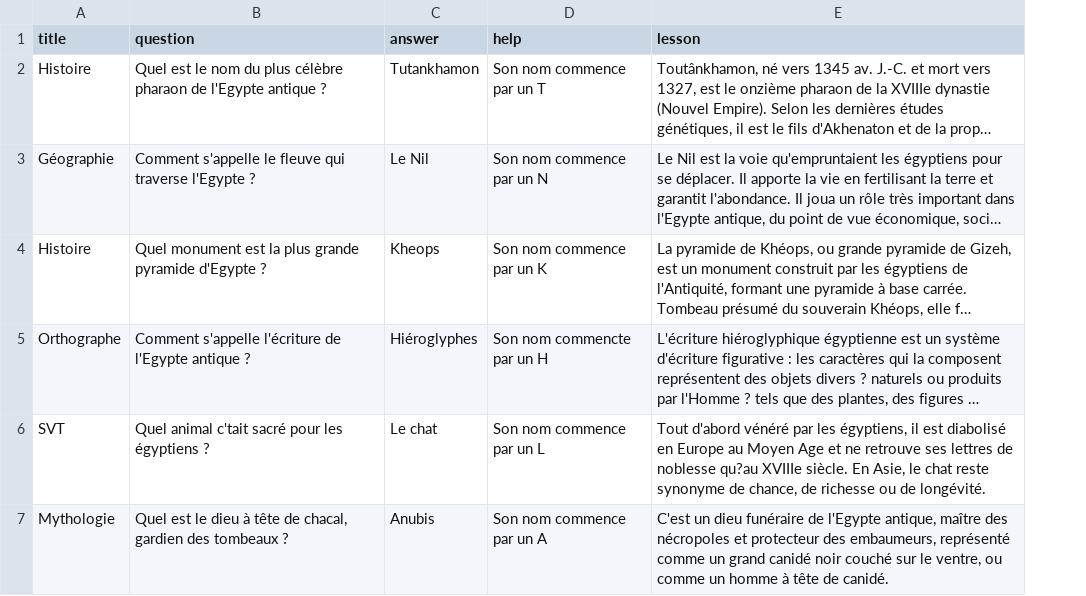
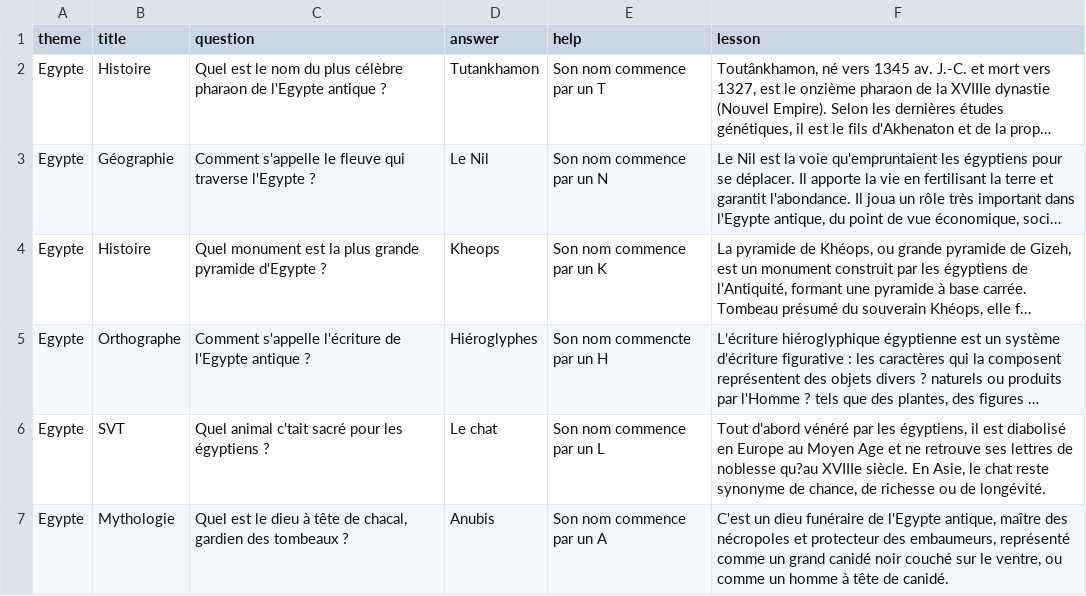
Before and after one commit to Laurent-Pa/ChronoShift, a CSV file: db/riddles.csv, drawn as a sheet; long unchanged cells end in …; the diff names each change by its address in the sheet, - before the commit and + after, or states it on an @@ line.

Commit message:
theme added to link riddles to scenarios

```diff
--- a/db/riddles.csv
+++ b/db/riddles.csv
+column A (theme), rows 2-7: all Egypte
```
Also changed, not shown: 5 other files.
